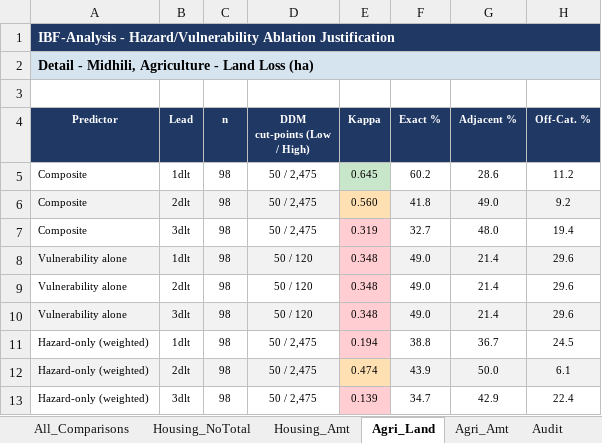
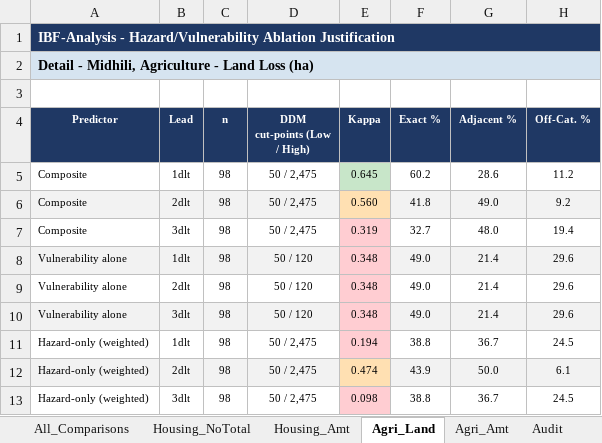
Before and after one commit to ibrahim-abdullah16/IBF-Analysis, an Excel workbook: outputs/midhili/Ablation_Kappa_Comparison/Midhili_Ablation_Kappa_Comparison.xlsx, sheet Agri_Land, drawn as a sheet; values as stored, in another font and other column widths than the file's, no borders; the diff names each change by its address in the sheet, - before the commit and + after, or states it on an @@ line.

```diff
--- a/outputs/midhili/Ablation_Kappa_Comparison/Midhili_Ablation_Kappa_Comparison.xlsx (sheet Agri_Land)
+++ b/outputs/midhili/Ablation_Kappa_Comparison/Midhili_Ablation_Kappa_Comparison.xlsx (sheet Agri_Land)
-E13 (Kappa): 0.139
+E13 (Kappa): 0.098
-F13 (Exact %): 34.7
+F13 (Exact %): 38.8
-G13 (Adjacent %): 42.9
+G13 (Adjacent %): 36.7
-H13 (Off-Cat. %): 22.4
+H13 (Off-Cat. %): 24.5
```
Also changed, not shown: sheet Audit, sheet All_Comparisons, sheet Housing_NoTotal, sheet Method, sheet Housing_Amt, sheet Agri_Amt, outputs/remal/Ablation_Kappa_Comparison/Remal_Ablation_Kappa_Comparison.xlsx, outputs/sitrang/Ablation_Kappa_Comparison/Sitrang_Ablation_Kappa_Comparison.xlsx, 16 other files.
